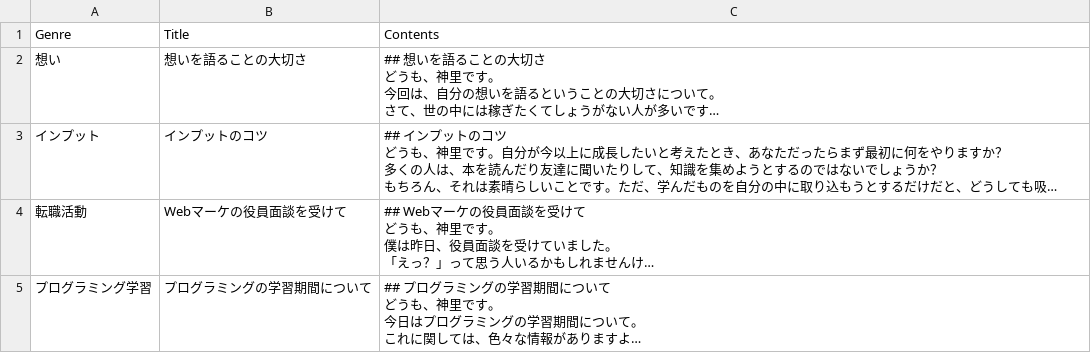
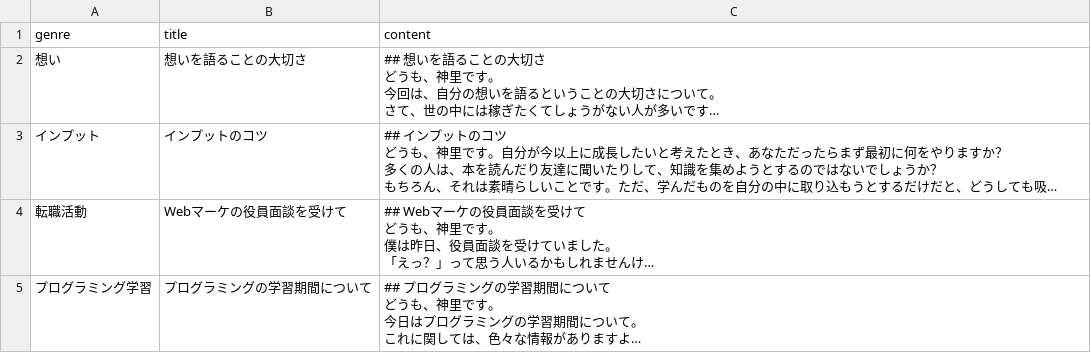
Before and after one commit to yanbaru-expert/gyakuten_clone_group18, a CSV file: db/csv_data/line_data.csv, drawn as a sheet; long unchanged cells end in …; removed rows and columns are numbered as before the commit, all else as after; the diff names each change by its address in the sheet, - before the commit and + after, or states it on an @@ line.

Commit message:
lineのcsvファイル修正

```diff
--- a/db/csv_data/line_data.csv
+++ b/db/csv_data/line_data.csv
-row 1: Genre | Title | Contents
+row 1: genre | title | content
```
